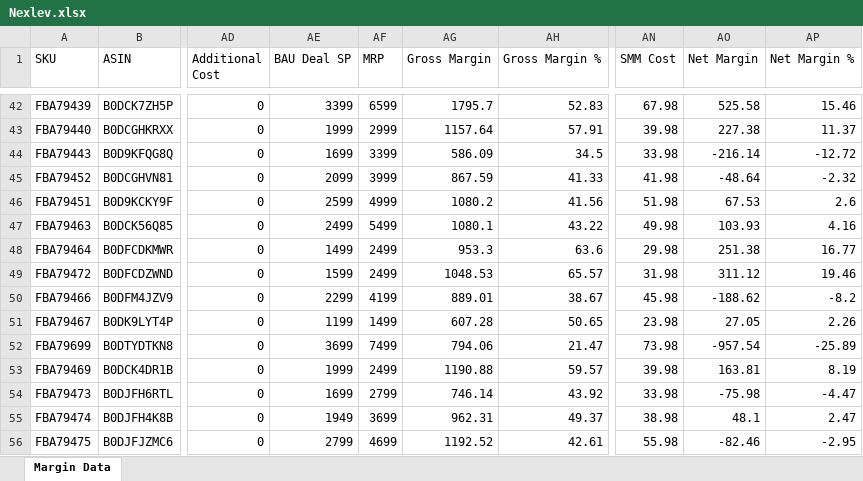
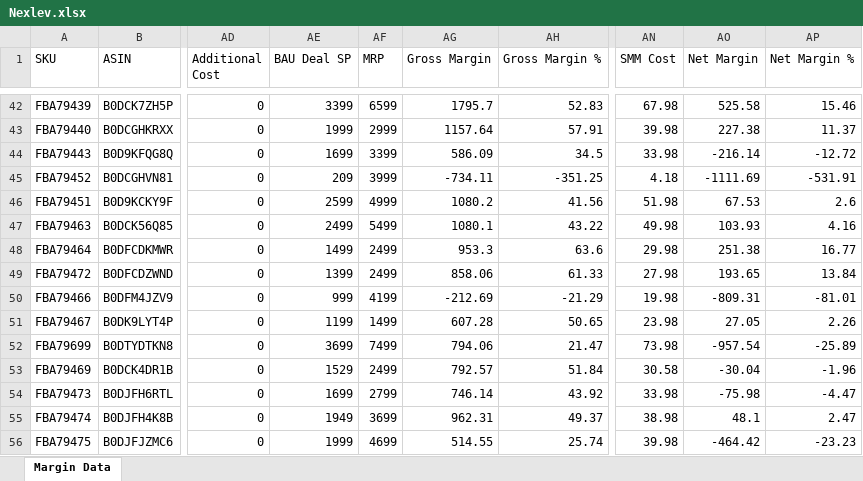
Before and after one commit to nitesh-lang/weekly-dashboard-fastapi, an Excel workbook: data/raw/margin/Nexlev.xlsx, sheet Margin Data, drawn as a sheet; only a part is shown, gaps mark what is left out; values as stored, in another font and other column widths than the file's, no borders; the diff covers the shown part only; the diff names each change by its address in the sheet, - before the commit and + after, or states it on an @@ line.

Commit message:
chore(data): refresh margin / inbound / returns / reviews raw files
Operator drop, 2026-06-04.

  - margin:  Nexlev + White Mulberry
  - inbound: AA + Nexlev + WM + viomi Amazon FBA snapshots
             + In-Transit PO files (both master + WM)
  - returns: 1p Returns + AA FBA Returns + CRPL + Nexlev + viomi
  - reviews: AA + Nexlev + Tonor + WM Helium-10 exports

Path-trigger on data/raw/{margin,inbound,returns,reviews}/** fires
the weekly-sync workflow; the *_snapshot ETLs regenerate the
processed CSVs, and the cron bot commit refreshes Render.

```diff
--- a/data/raw/margin/Nexlev.xlsx (sheet Margin Data)
+++ b/data/raw/margin/Nexlev.xlsx (sheet Margin Data)
-AE45 (BAU Deal SP): 2099
+AE45 (BAU Deal SP): 209
-AG45 (Gross Margin): 867.59
+AG45 (Gross Margin): -734.11
-AH45 (Gross Margin %): 41.33
+AH45 (Gross Margin %): -351.25
-AN45 (SMM Cost): 41.98
+AN45 (SMM Cost): 4.18
-AO45 (Net Margin): -48.64
+AO45 (Net Margin): -1111.69
-AP45 (Net Margin %): -2.32
+AP45 (Net Margin %): -531.91
-AE49 (BAU Deal SP): 1599
+AE49 (BAU Deal SP): 1399
-AG49 (Gross Margin): 1048.53
+AG49 (Gross Margin): 858.06
-AH49 (Gross Margin %): 65.57
+AH49 (Gross Margin %): 61.33
-AN49 (SMM Cost): 31.98
+AN49 (SMM Cost): 27.98
-AO49 (Net Margin): 311.12
+AO49 (Net Margin): 193.65
-AP49 (Net Margin %): 19.46
+AP49 (Net Margin %): 13.84
-AE50 (BAU Deal SP): 2299
+AE50 (BAU Deal SP): 999
-AG50 (Gross Margin): 889.01
+AG50 (Gross Margin): -212.69
-AH50 (Gross Margin %): 38.67
+AH50 (Gross Margin %): -21.29
-AN50 (SMM Cost): 45.98
+AN50 (SMM Cost): 19.98
-AO50 (Net Margin): -188.62
+AO50 (Net Margin): -809.31
-AP50 (Net Margin %): -8.2
+AP50 (Net Margin %): -81.01
-AE53 (BAU Deal SP): 1999
+AE53 (BAU Deal SP): 1529
-AG53 (Gross Margin): 1190.88
+AG53 (Gross Margin): 792.57
-AH53 (Gross Margin %): 59.57
+AH53 (Gross Margin %): 51.84
-AN53 (SMM Cost): 39.98
+AN53 (SMM Cost): 30.58
-AO53 (Net Margin): 163.81
+AO53 (Net Margin): -30.04
-AP53 (Net Margin %): 8.19
+AP53 (Net Margin %): -1.96
-AE56 (BAU Deal SP): 2799
+AE56 (BAU Deal SP): 1999
-AG56 (Gross Margin): 1192.52
+AG56 (Gross Margin): 514.55
-AH56 (Gross Margin %): 42.61
+AH56 (Gross Margin %): 25.74
-AN56 (SMM Cost): 55.98
+AN56 (SMM Cost): 39.98
-AO56 (Net Margin): -82.46
+AO56 (Net Margin): -464.42
-AP56 (Net Margin %): -2.95
+AP56 (Net Margin %): -23.23
```
Also changed, not shown: 270 edited cells elsewhere in this sheet, data/raw/inbound/In_Transit_PO data - WM.xlsx, data/raw/inbound/In_Transit_PO data.xlsx, 14 other files.
